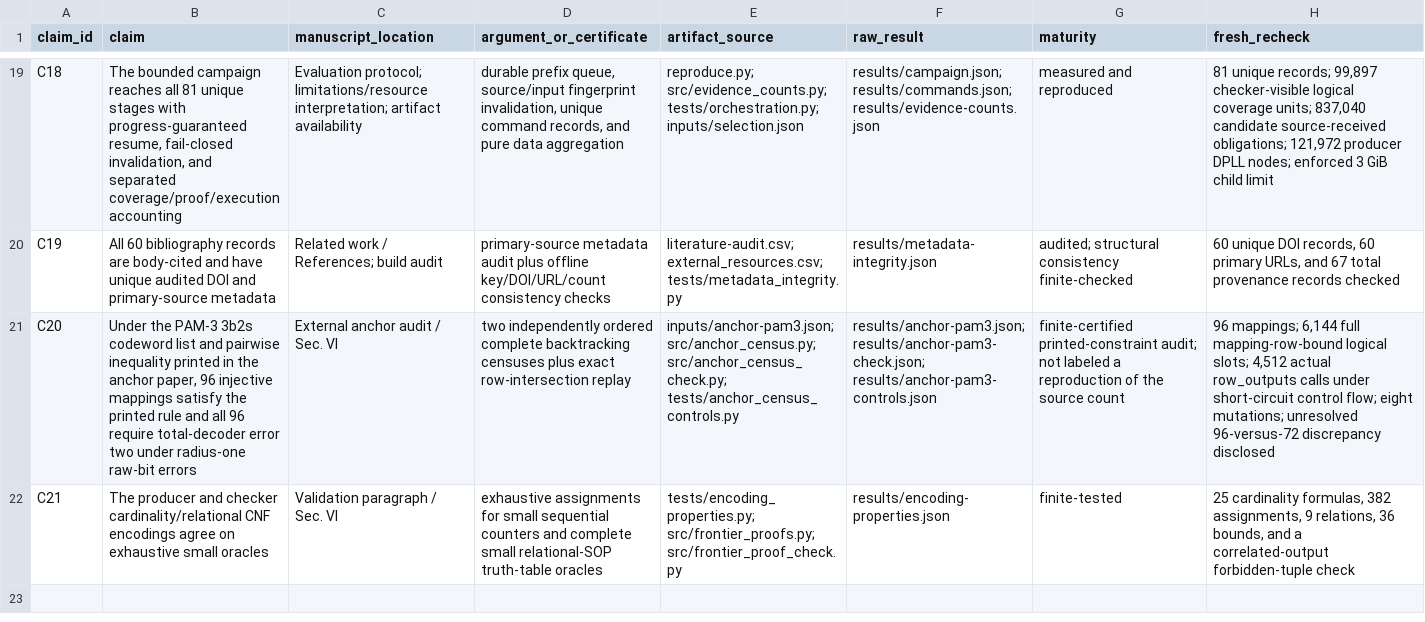
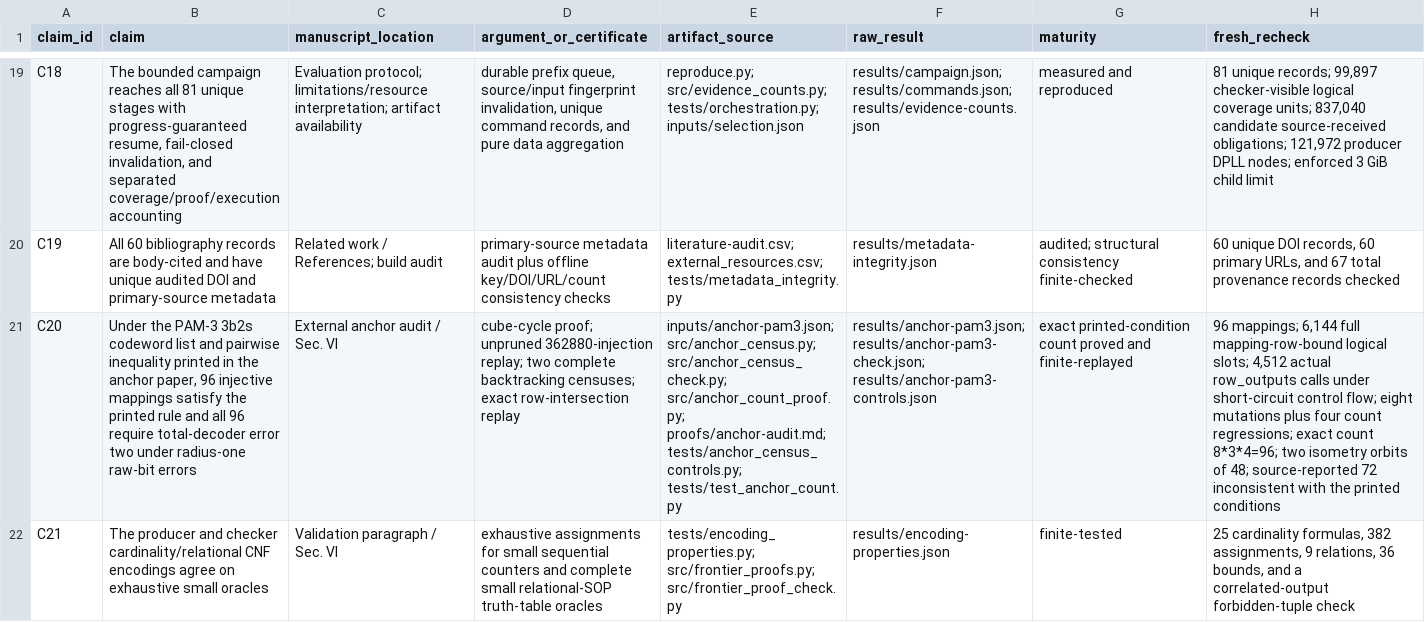
Before and after one commit to Haoyi-Zhang/DecoderFrontier, a CSV file: claim_evidence_ledger.csv, drawn as a sheet; only a part is shown, gaps mark what is left out; the diff names each change by its address in the sheet, - before the commit and + after, or states it on an @@ line.

Commit message:
Establish the exact PAM-3 count with cube-cycle proof and complete replay

```diff
--- a/claim_evidence_ledger.csv
+++ b/claim_evidence_ledger.csv
-D21 (argument_or_certificate): two independently ordered complete backtracking censuses plus exact row-intersection…
+D21 (argument_or_certificate): cube-cycle proof; unpruned 362880-injection replay; two complete backtracking censuses; exact row-intersection…
-E21 (artifact_source): …src/anchor_census.py; src/anchor_census_check.py; tests/anchor_census_controls.py
+E21 (artifact_source): …src/anchor_census.py; src/anchor_census_check.py; src/anchor_count_proof.py; proofs/anchor-audit.md; tests/anchor_census_controls.py; tests/test_anchor_count.py
-G21 (maturity): finite-certified printed-constraint audit; not labeled a reproduction of the source count
+G21 (maturity): exact printed-condition count proved and finite-replayed
-H21 (fresh_recheck): …flow; eight mutations; unresolved 96-versus-72 discrepancy disclosed
+H21 (fresh_recheck): …flow; eight mutations plus four count regressions; exact count 8*3*4=96; two isometry orbits of 48; source-reported 72 inconsistent with the printed conditions
```
Also changed, not shown: 10 other files.
